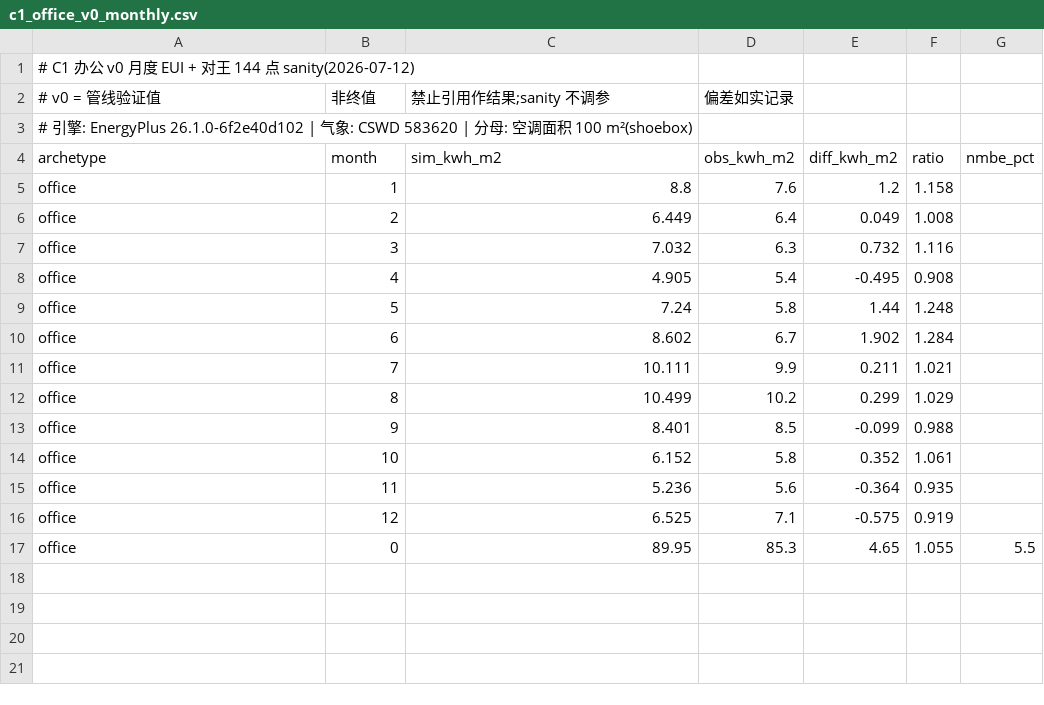
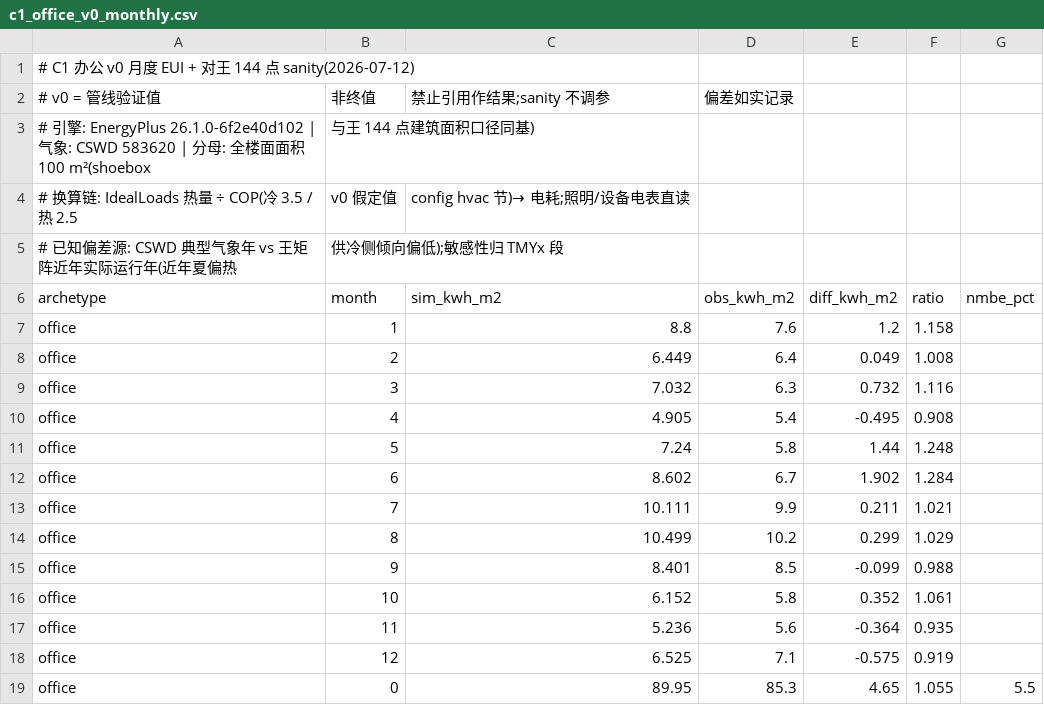
Before and after one commit to tianyichen1001/Yuqian_Shanghai-Energy, a CSV file: data/reference/c1_office_v0_monthly.csv, drawn as a sheet.

```diff
--- a/data/reference/c1_office_v0_monthly.csv
+++ b/data/reference/c1_office_v0_monthly.csv
@@ -2,3 +2,5 @@
 # v0 = 管线验证值,非终值,禁止引用作结果;sanity 不调参,偏差如实记录
-# 引擎: EnergyPlus 26.1.0-6f2e40d102 | 气象: CSWD 583620 | 分母: 空调面积 100 m²(shoebox)
+# 引擎: EnergyPlus 26.1.0-6f2e40d102 | 气象: CSWD 583620 | 分母: 全楼面面积 100 m²(shoebox,与王 144 点建筑面积口径同基)
+# 换算链: IdealLoads 热量 ÷ COP(冷 3.5 / 热 2.5,v0 假定值,config hvac 节)→ 电耗;照明/设备电表直读
+# 已知偏差源: CSWD 典型气象年 vs 王矩阵近年实际运行年(近年夏偏热,供冷侧倾向偏低);敏感性归 TMYx 段
 archetype,month,sim_kwh_m2,obs_kwh_m2,diff_kwh_m2,ratio,nmbe_pct
```
Also changed, not shown: 3 other files.
